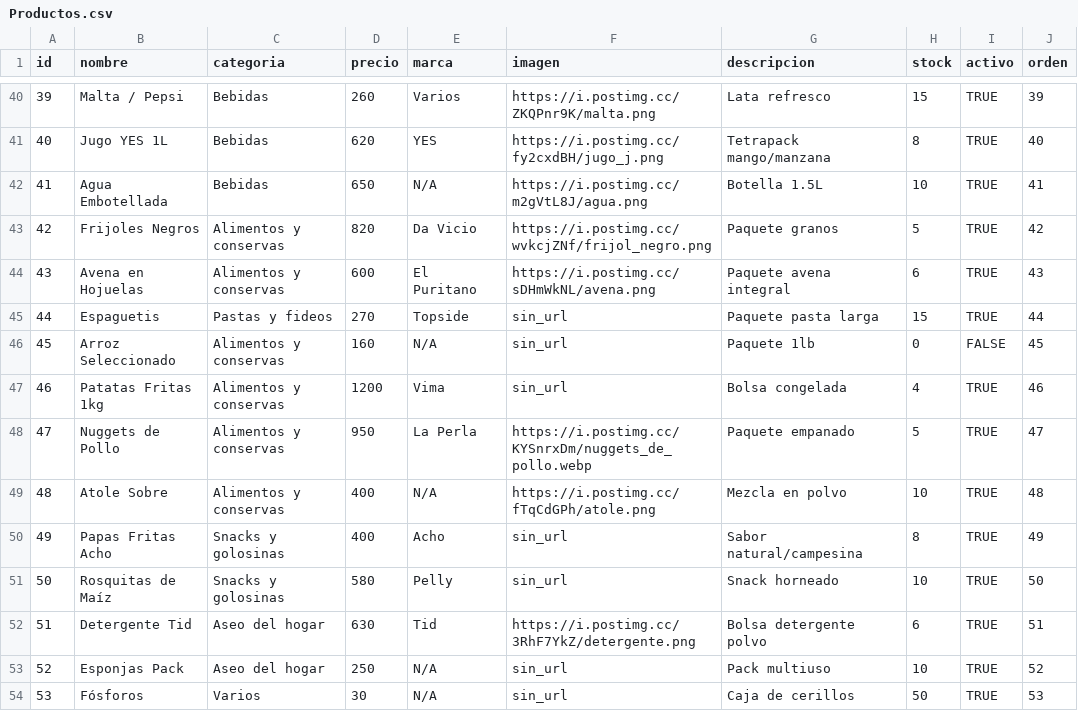
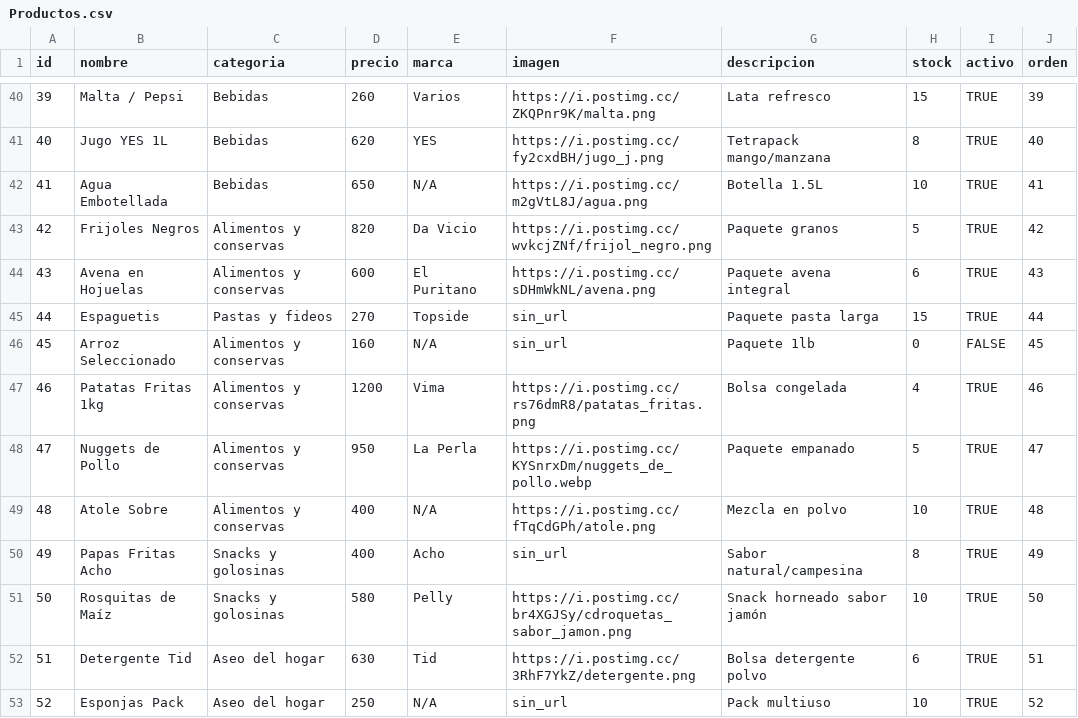
Before and after one commit to elresolvito/elresolvito.github.io, a CSV file: Productos.csv, drawn as a sheet; only a part is shown, gaps mark what is left out; the shorter side is filled out with more unchanged rows.

Commit message:
Update Productos.csv

```diff
--- a/Productos.csv
+++ b/Productos.csv
@@ -46,3 +46,3 @@ id,nombre,categoria,precio,marca,imagen,descripcion,stock,activo,orden
 45,Arroz Seleccionado,Alimentos y conservas,160,N/A,sin_url,Paquete 1lb,0,FALSE,45
-46,Patatas Fritas 1kg,Alimentos y conservas,1200,Vima,sin_url,Bolsa congelada,4,TRUE,46
+46,Patatas Fritas 1kg,Alimentos y conservas,1200,Vima,https://i.postimg.cc/rs76dmR8/patatas_fritas.png,Bolsa congelada,4,TRUE,46
 47,Nuggets de Pollo,Alimentos y conservas,950,La Perla,https://i.postimg.cc/KYSnrxDm/nuggets_de_pollo.webp,Paquete empanado,5,TRUE,47
@@ -50,3 +50,3 @@ id,nombre,categoria,precio,marca,imagen,descripcion,stock,activo,orden
 49,Papas Fritas Acho,Snacks y golosinas,400,Acho,sin_url,Sabor natural/campesina,8,TRUE,49
-50,Rosquitas de Maíz,Snacks y golosinas,580,Pelly,sin_url,Snack horneado,10,TRUE,50
+50,Rosquitas de Maíz,Snacks y golosinas,580,Pelly,https://i.postimg.cc/br4XGJSy/cdroquetas_sabor_jamon.png,Snack horneado sabor jamón,10,TRUE,50
 51,Detergente Tid,Aseo del hogar,630,Tid,https://i.postimg.cc/3RhF7YkZ/detergente.png,Bolsa detergente polvo,6,TRUE,51
```
